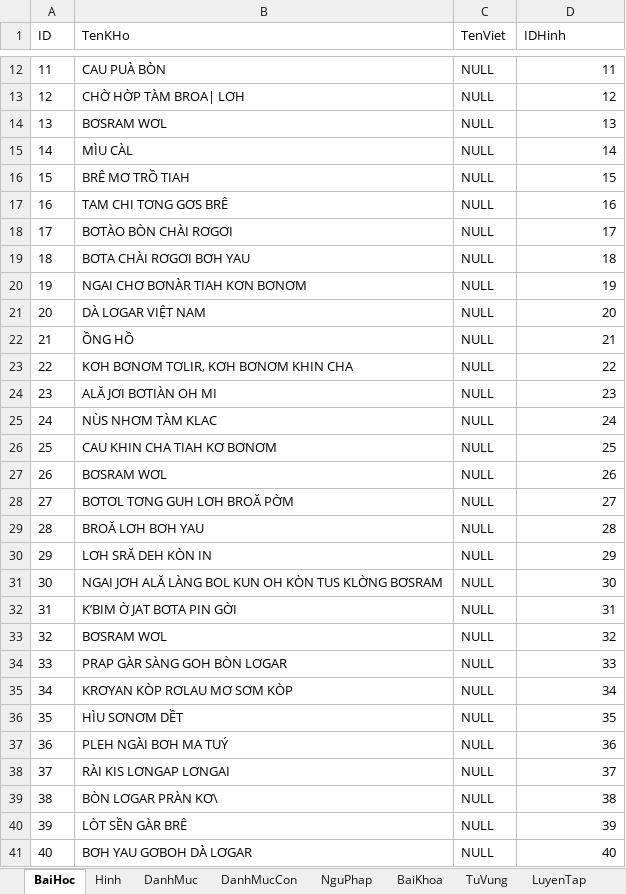
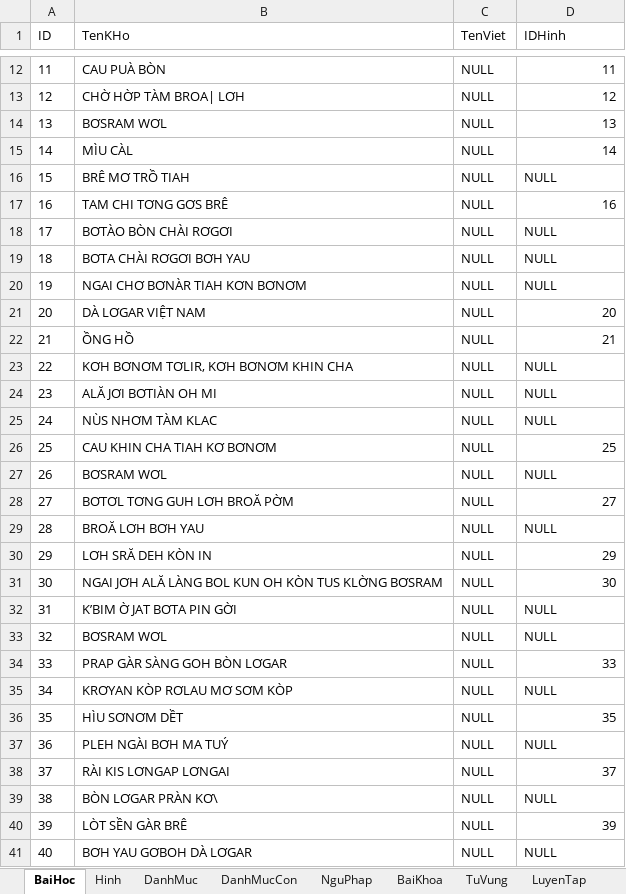
Before and after one commit to khanhvinhit/Do-An, an Excel workbook: THESIS/DuLieu.xlsx, sheet BaiHoc, drawn as a sheet; only a part is shown, gaps mark what is left out; values as stored, in another font and other column widths than the file's, no borders; the diff covers the shown part only; the diff names each change by its address in the sheet, - before the commit and + after, or states it on an @@ line.

```diff
--- a/THESIS/DuLieu.xlsx (sheet BaiHoc)
+++ b/THESIS/DuLieu.xlsx (sheet BaiHoc)
-D16 (IDHinh): 15
+D16 (IDHinh): NULL
-D16 alignment: right
+D16 alignment: left
-D18 (IDHinh): 17
+D18 (IDHinh): NULL
-D18:D20 alignment: right
+D18:D20 alignment: left
-D19 (IDHinh): 18
+D19 (IDHinh): NULL
-D20 (IDHinh): 19
+D20 (IDHinh): NULL
-D23 (IDHinh): 22
+D23 (IDHinh): NULL
-D23:D25 alignment: right
+D23:D25 alignment: left
-D24 (IDHinh): 23
+D24 (IDHinh): NULL
-D25 (IDHinh): 24
+D25 (IDHinh): NULL
-D27 (IDHinh): 26
+D27 (IDHinh): NULL
-D27 alignment: right
+D27 alignment: left
-D29 (IDHinh): 28
+D29 (IDHinh): NULL
-D29 alignment: right
+D29 alignment: left
-D32 (IDHinh): 31
+D32 (IDHinh): NULL
-D32:D33 alignment: right
+D32:D33 alignment: left
-D33 (IDHinh): 32
+D33 (IDHinh): NULL
-D35 (IDHinh): 34
+D35 (IDHinh): NULL
-D35 alignment: right
+D35 alignment: left
-D37 (IDHinh): 36
+D37 (IDHinh): NULL
-D37 alignment: right
+D37 alignment: left
-D39 (IDHinh): 38
+D39 (IDHinh): NULL
-D39 alignment: right
+D39 alignment: left
-D41 (IDHinh): 40
+D41 (IDHinh): NULL
-D41 alignment: right
+D41 alignment: left
```
Also changed, not shown: 1 edited cell and cell formats elsewhere in this sheet, sheet DanhMucCon, sheet DanhMuc, sheet CauHoi, sheet Hinh, 28 other files.
